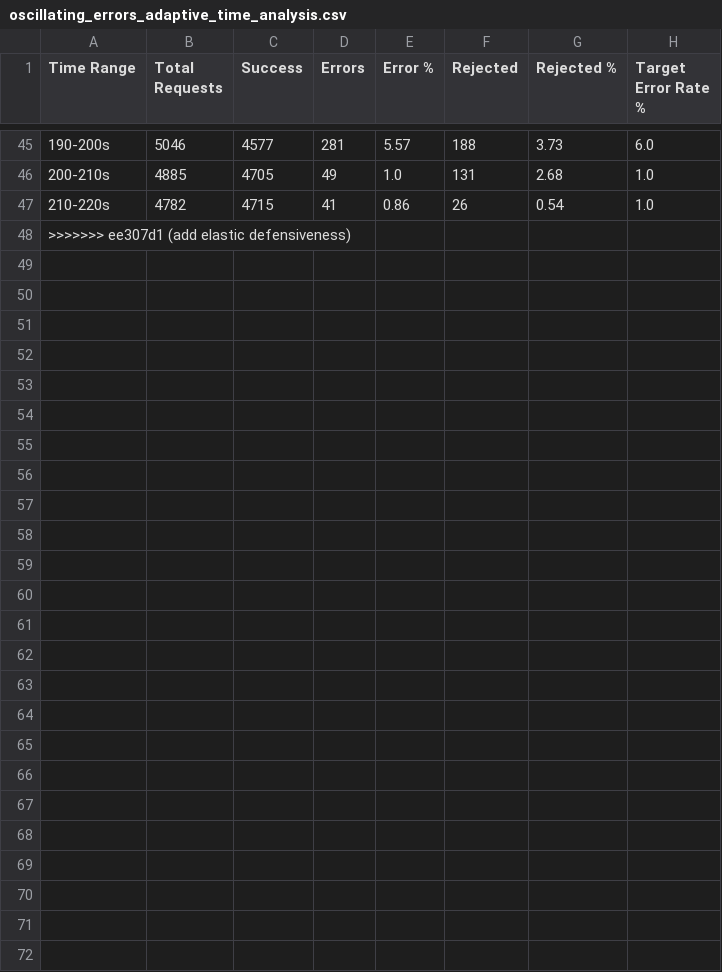
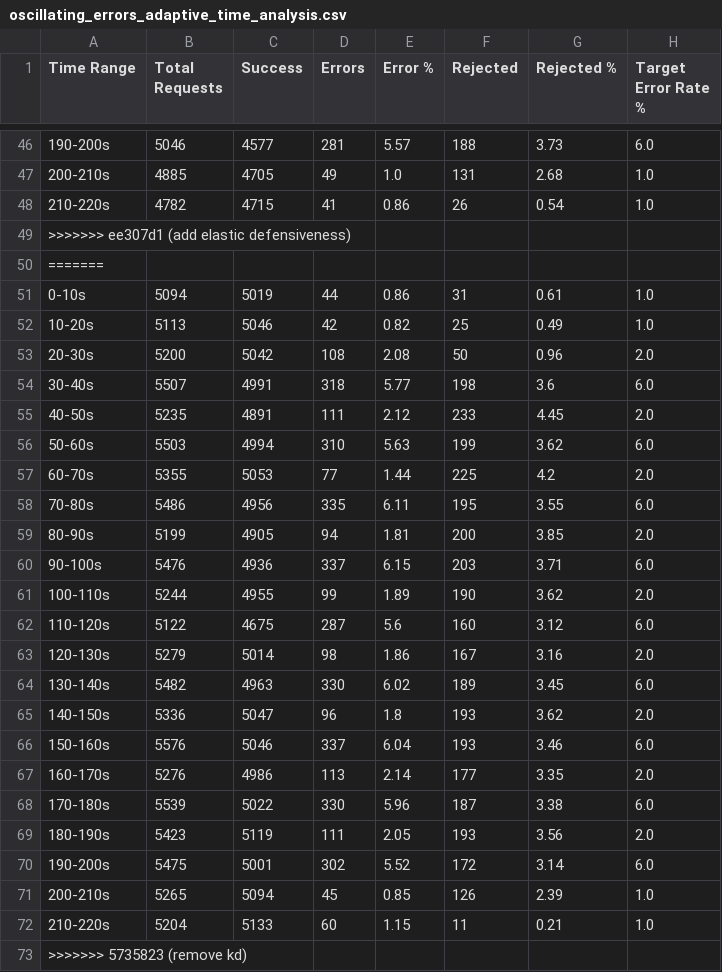
Before and after one commit to Shopify/semian, a CSV file: experiments/results/csv/oscillating_errors_adaptive_time_analysis.csv, drawn as a sheet; only a part is shown, gaps mark what is left out; the diff covers the shown part only; the diff names each change by its address in the sheet, - before the commit and + after, or states it on an @@ line.

```diff
--- a/experiments/results/csv/oscillating_errors_adaptive_time_analysis.csv
+++ b/experiments/results/csv/oscillating_errors_adaptive_time_analysis.csv
+row 50: =======
+row 51: 0-10s | 5094 | 5019 | 44 | 0.86 | 31 | 0.61 | 1.0
+row 52: 10-20s | 5113 | 5046 | 42 | 0.82 | 25 | 0.49 | 1.0
+row 53: 20-30s | 5200 | 5042 | 108 | 2.08 | 50 | 0.96 | 2.0
+row 54: 30-40s | 5507 | 4991 | 318 | 5.77 | 198 | 3.6 | 6.0
+row 55: 40-50s | 5235 | 4891 | 111 | 2.12 | 233 | 4.45 | 2.0
+row 56: 50-60s | 5503 | 4994 | 310 | 5.63 | 199 | 3.62 | 6.0
+row 57: 60-70s | 5355 | 5053 | 77 | 1.44 | 225 | 4.2 | 2.0
+row 58: 70-80s | 5486 | 4956 | 335 | 6.11 | 195 | 3.55 | 6.0
+row 59: 80-90s | 5199 | 4905 | 94 | 1.81 | 200 | 3.85 | 2.0
+row 60: 90-100s | 5476 | 4936 | 337 | 6.15 | 203 | 3.71 | 6.0
+row 61: 100-110s | 5244 | 4955 | 99 | 1.89 | 190 | 3.62 | 2.0
+row 62: 110-120s | 5122 | 4675 | 287 | 5.6 | 160 | 3.12 | 6.0
+row 63: 120-130s | 5279 | 5014 | 98 | 1.86 | 167 | 3.16 | 2.0
+row 64: 130-140s | 5482 | 4963 | 330 | 6.02 | 189 | 3.45 | 6.0
+row 65: 140-150s | 5336 | 5047 | 96 | 1.8 | 193 | 3.62 | 2.0
+row 66: 150-160s | 5576 | 5046 | 337 | 6.04 | 193 | 3.46 | 6.0
+row 67: 160-170s | 5276 | 4986 | 113 | 2.14 | 177 | 3.35 | 2.0
+row 68: 170-180s | 5539 | 5022 | 330 | 5.96 | 187 | 3.38 | 6.0
+row 69: 180-190s | 5423 | 5119 | 111 | 2.05 | 193 | 3.56 | 2.0
+row 70: 190-200s | 5475 | 5001 | 302 | 5.52 | 172 | 3.14 | 6.0
+row 71: 200-210s | 5265 | 5094 | 45 | 0.85 | 126 | 2.39 | 1.0
+row 72: 210-220s | 5204 | 5133 | 60 | 1.15 | 11 | 0.21 | 1.0
+row 73: >>>>>>> 5735823 (remove kd)
```
Also changed, not shown: 1 added row elsewhere in this file, experiments/results/csv/oscillating_errors_time_analysis.csv, experiments/results/csv/sudden_error_spikes_adaptive_time_analysis.csv, 24 other files.
